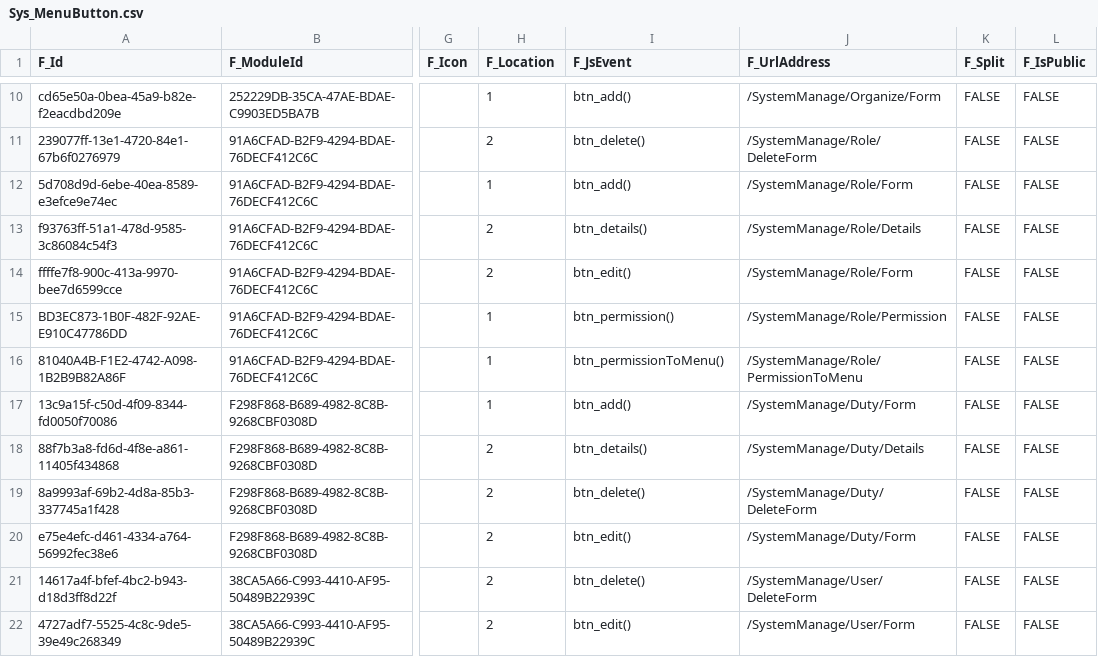
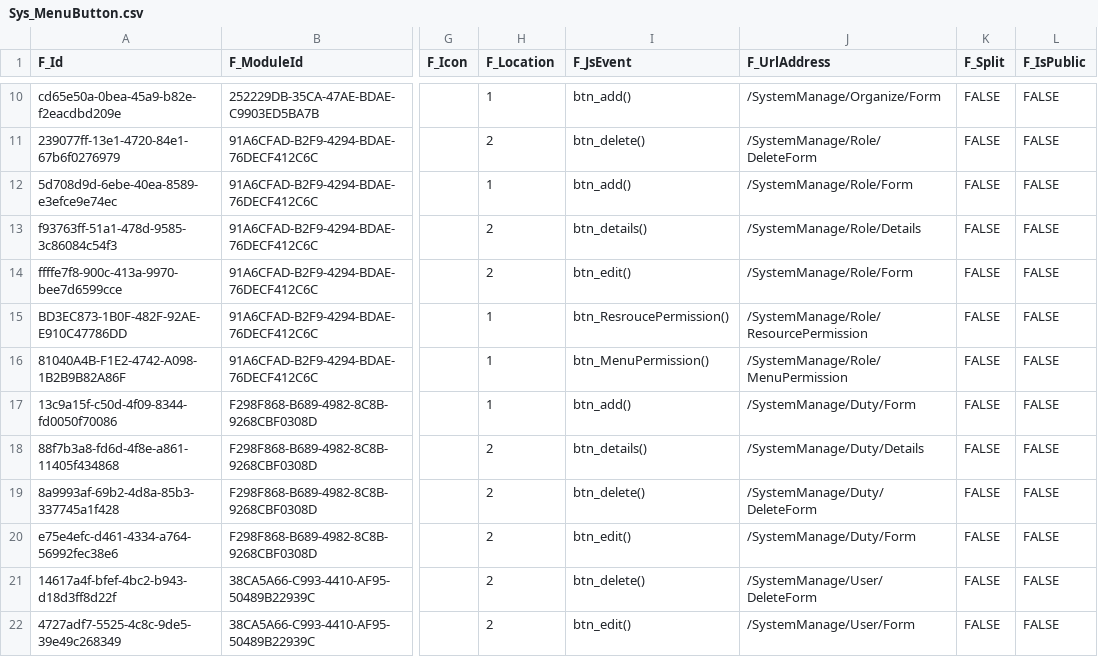
Before and after one commit to CAH-FlyChen/Evolution.Framework, a CSV file: src/Evolution.Web/wwwroot/Data_Init/Sys_MenuButton.csv, drawn as a sheet; only a part is shown, gaps mark what is left out; the diff names each change by its address in the sheet, - before the commit and + after, or states it on an @@ line.

```diff
--- a/src/Evolution.Web/wwwroot/Data_Init/Sys_MenuButton.csv
+++ b/src/Evolution.Web/wwwroot/Data_Init/Sys_MenuButton.csv
-I15 (F_JsEvent): btn_permission()
+I15 (F_JsEvent): btn_ResroucePermission()
-J15 (F_UrlAddress): /SystemManage/Role/Permission
+J15 (F_UrlAddress): /SystemManage/Role/ResourcePermission
-I16 (F_JsEvent): btn_permissionToMenu()
+I16 (F_JsEvent): btn_MenuPermission()
-J16 (F_UrlAddress): /SystemManage/Role/PermissionToMenu
+J16 (F_UrlAddress): /SystemManage/Role/MenuPermission
```
Also changed, not shown: 57 other files.
